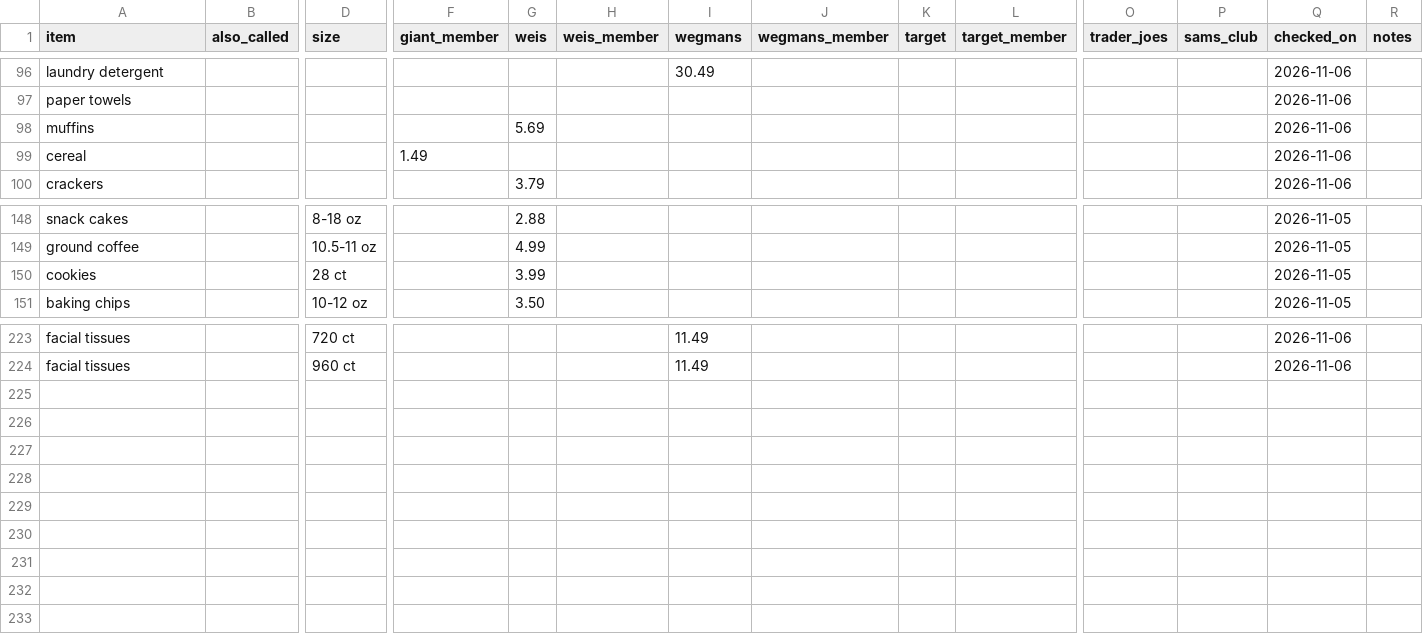
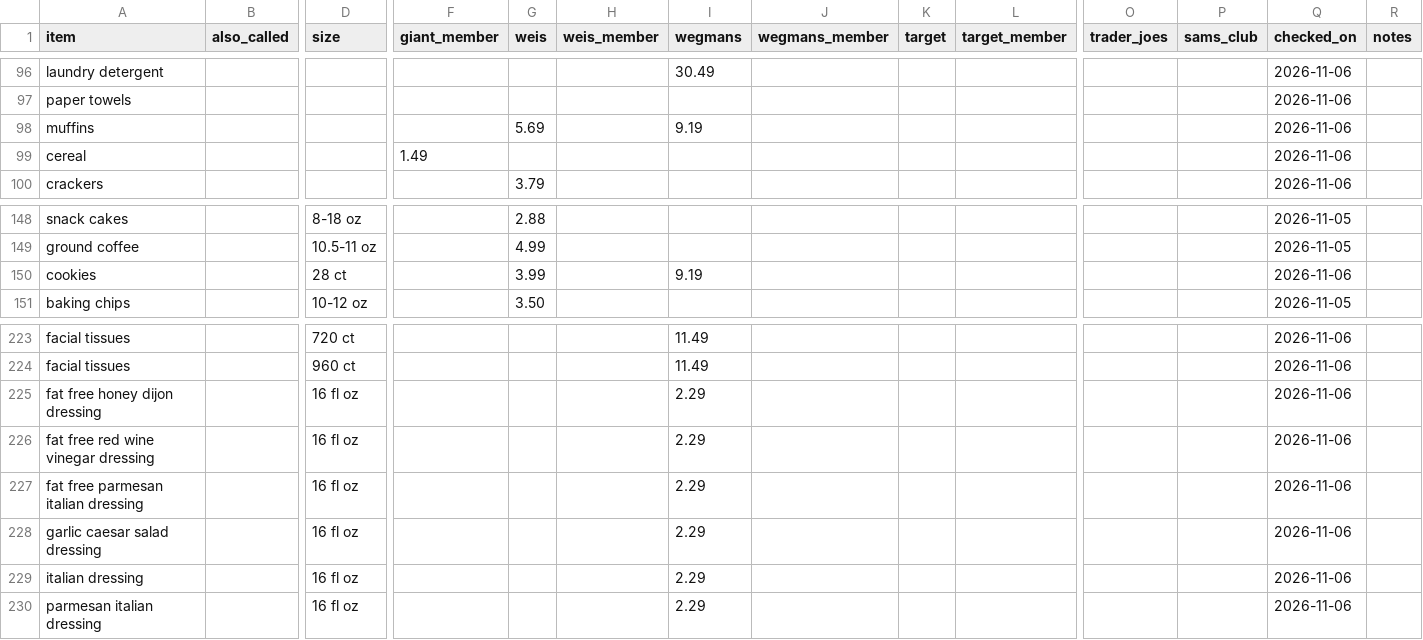
Before and after one commit to jmd8324/grocery-saver, a CSV file: prices.csv, drawn as a sheet; only a part is shown, gaps mark what is left out; rows hold the shown columns only; the diff names each change by its address in the sheet, - before the commit and + after, or states it on an @@ line.

Commit message:
Update 12 prices (Wegmans 2026-11-06)

```diff
--- a/prices.csv
+++ b/prices.csv
-I98 (wegmans): (empty)
+I98 (wegmans): 9.19
-I150 (wegmans): (empty)
+I150 (wegmans): 9.19
-Q150 (checked_on): 2026-11-05
+Q150 (checked_on): 2026-11-06
+row 225: fat free honey dijon dressing |  | 16 fl oz |  |  |  | 2.29 |  |  |  |  |  | 2026-11-06
+row 226: fat free red wine vinegar dressing |  | 16 fl oz |  |  |  | 2.29 |  |  |  |  |  | 2026-11-06
+row 227: fat free parmesan italian dressing |  | 16 fl oz |  |  |  | 2.29 |  |  |  |  |  | 2026-11-06
+row 228: garlic caesar salad dressing |  | 16 fl oz |  |  |  | 2.29 |  |  |  |  |  | 2026-11-06
+row 229: italian dressing |  | 16 fl oz |  |  |  | 2.29 |  |  |  |  |  | 2026-11-06
+row 230: parmesan italian dressing |  | 16 fl oz |  |  |  | 2.29 |  |  |  |  |  | 2026-11-06
```
